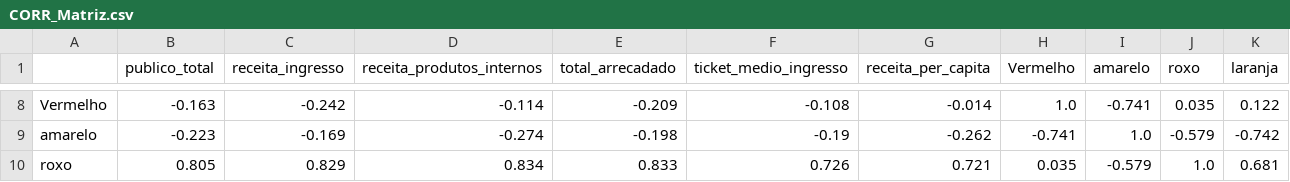
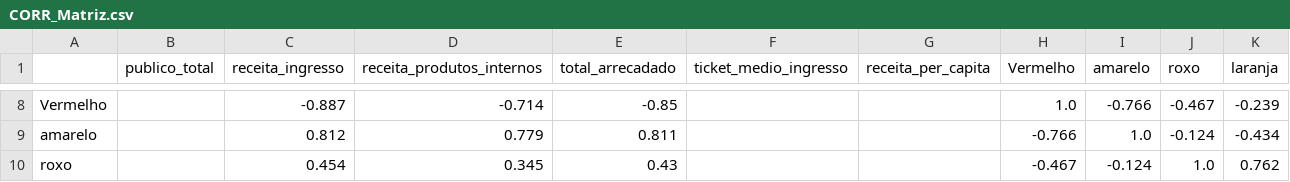
Before and after one commit to Kakues/A3, a CSV file: exports_powerbi/CORR_Matriz.csv, drawn as a sheet; only a part is shown, gaps mark what is left out; the diff covers the shown part only; the diff names each change by its address in the sheet, - before the commit and + after, or states it on an @@ line.

```diff
--- a/exports_powerbi/CORR_Matriz.csv
+++ b/exports_powerbi/CORR_Matriz.csv
-B8 (publico_total): -0.163
+B8 (publico_total): (empty)
-C8 (receita_ingresso): -0.242
+C8 (receita_ingresso): -0.887
-D8 (receita_produtos_internos): -0.114
+D8 (receita_produtos_internos): -0.714
-E8 (total_arrecadado): -0.209
+E8 (total_arrecadado): -0.85
-F8 (ticket_medio_ingresso): -0.108
+F8 (ticket_medio_ingresso): (empty)
-G8 (receita_per_capita): -0.014
+G8 (receita_per_capita): (empty)
-I8 (amarelo): -0.741
+I8 (amarelo): -0.766
-J8 (roxo): 0.035
+J8 (roxo): -0.467
-K8 (laranja): 0.122
+K8 (laranja): -0.239
-B9 (publico_total): -0.223
+B9 (publico_total): (empty)
-C9 (receita_ingresso): -0.169
+C9 (receita_ingresso): 0.812
-D9 (receita_produtos_internos): -0.274
+D9 (receita_produtos_internos): 0.779
-E9 (total_arrecadado): -0.198
+E9 (total_arrecadado): 0.811
-F9 (ticket_medio_ingresso): -0.19
+F9 (ticket_medio_ingresso): (empty)
-G9 (receita_per_capita): -0.262
+G9 (receita_per_capita): (empty)
-H9 (Vermelho): -0.741
+H9 (Vermelho): -0.766
-J9 (roxo): -0.579
+J9 (roxo): -0.124
-K9 (laranja): -0.742
+K9 (laranja): -0.434
-B10 (publico_total): 0.805
+B10 (publico_total): (empty)
-C10 (receita_ingresso): 0.829
+C10 (receita_ingresso): 0.454
-D10 (receita_produtos_internos): 0.834
+D10 (receita_produtos_internos): 0.345
-E10 (total_arrecadado): 0.833
+E10 (total_arrecadado): 0.43
-F10 (ticket_medio_ingresso): 0.726
+F10 (ticket_medio_ingresso): (empty)
-G10 (receita_per_capita): 0.721
+G10 (receita_per_capita): (empty)
-H10 (Vermelho): 0.035
+H10 (Vermelho): -0.467
-I10 (amarelo): -0.579
+I10 (amarelo): -0.124
-K10 (laranja): 0.681
+K10 (laranja): 0.762
```
Also changed, not shown: 65 edited cells elsewhere in this file, exports_powerbi/FATO_Jogos.csv, 5 other files.
